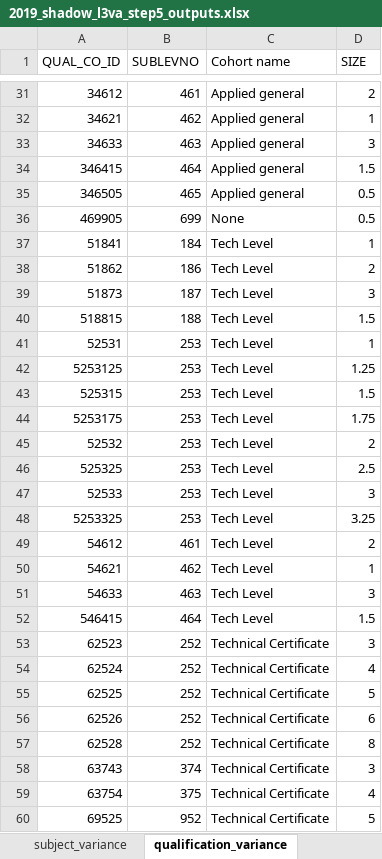
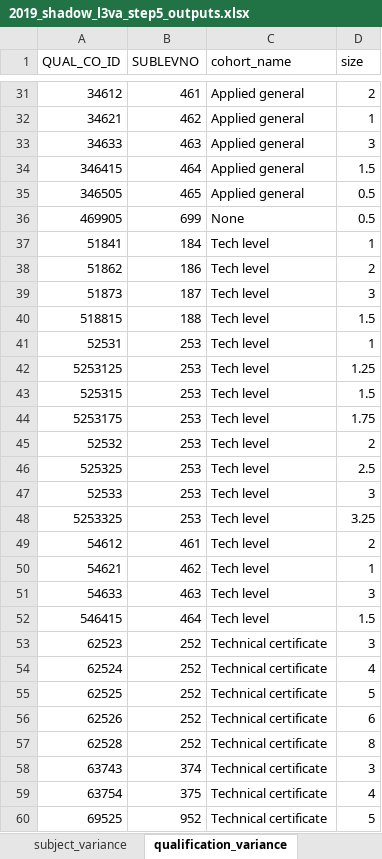
Before and after one commit to dfe-analytical-services/16-18-ready-reckoners, an Excel workbook: data/2019_shadow_l3va_step5_outputs.xlsx, sheet qualification_variance, drawn as a sheet; only a part is shown, gaps mark what is left out; values as stored, in another font and other column widths than the file's, no borders; the diff names each change by its address in the sheet, - before the commit and + after, or states it on an @@ line.

Commit message:
cohort checks included

```diff
--- a/data/2019_shadow_l3va_step5_outputs.xlsx (sheet qualification_variance)
+++ b/data/2019_shadow_l3va_step5_outputs.xlsx (sheet qualification_variance)
-C1: Cohort name
+C1: cohort_name
-D1: SIZE
+D1: size
-C37:C52 (cohort_name): Tech Level
+C37:C52 (cohort_name): Tech level
-C53:C60 (cohort_name): Technical Certificate
+C53:C60 (cohort_name): Technical certificate
```
Also changed, not shown: sheet subject_chart, sheet qualid_lookup, sheet national_bands, sheet subject_variance, sheet gnumber_lookup, 5 other files.
